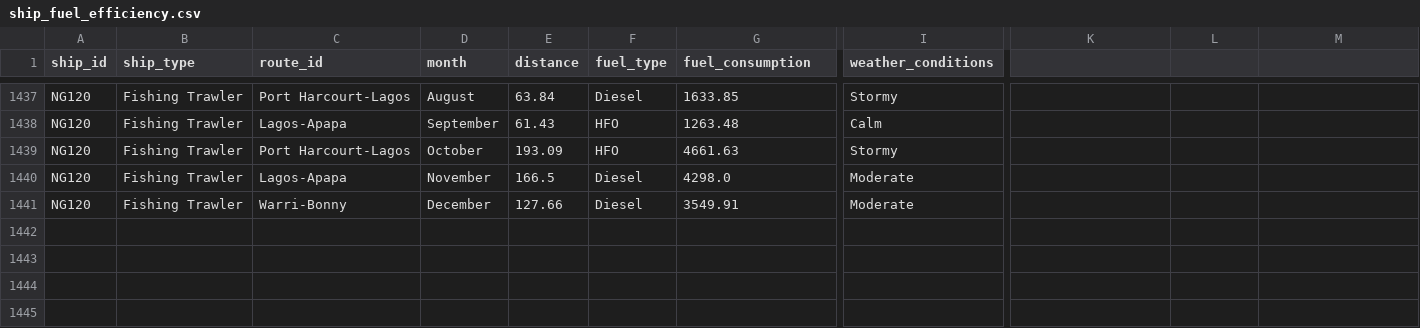
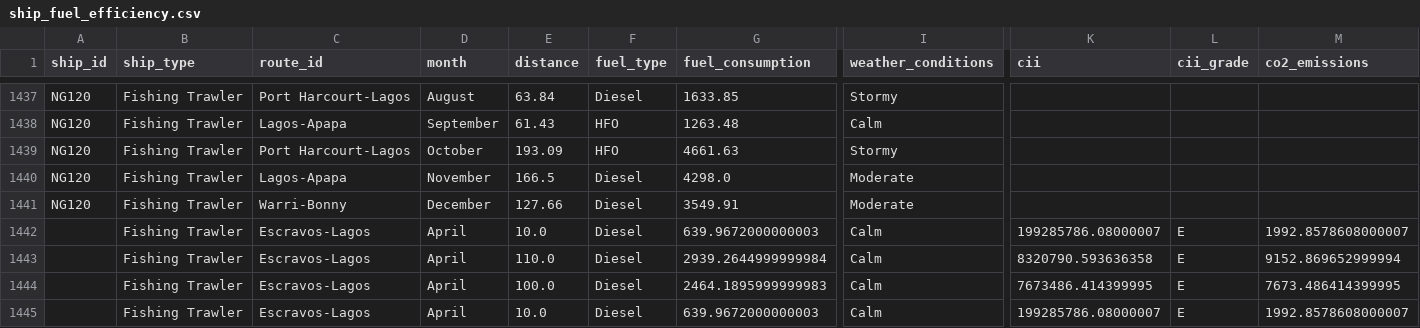
Before and after one commit to Sarthak115/MarineCarbon-IQ-, a CSV file: ship_fuel_efficiency.csv, drawn as a sheet; only a part is shown, gaps mark what is left out; rows hold the shown columns only; the diff names each change by its address in the sheet, - before the commit and + after, or states it on an @@ line.

```diff
--- a/ship_fuel_efficiency.csv
+++ b/ship_fuel_efficiency.csv
-K1: (empty)
+K1: cii
-L1: (empty)
+L1: cii_grade
-M1: (empty)
+M1: co2_emissions
+row 1442:  | Fishing Trawler | Escravos-Lagos | April | 10.0 | Diesel | 639.9672000000003 | Calm | 199285786.08000007 | E | 1992.8578608000007
+row 1443:  | Fishing Trawler | Escravos-Lagos | April | 110.0 | Diesel | 2939.2644999999984 | Calm | 8320790.593636358 | E | 9152.869652999994
+row 1444:  | Fishing Trawler | Escravos-Lagos | April | 100.0 | Diesel | 2464.1895999999983 | Calm | 7673486.414399995 | E | 7673.486414399995
+row 1445:  | Fishing Trawler | Escravos-Lagos | April | 10.0 | Diesel | 639.9672000000003 | Calm | 199285786.08000007 | E | 1992.8578608000007
```
Also changed, not shown: 1 other file.
